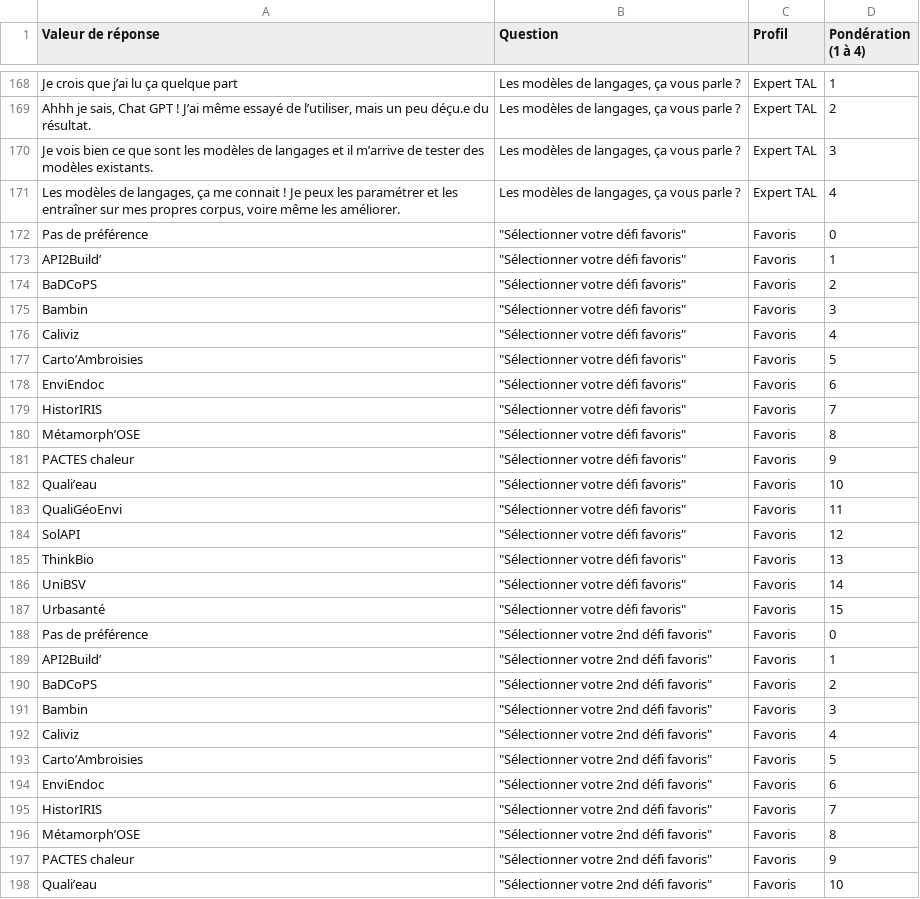
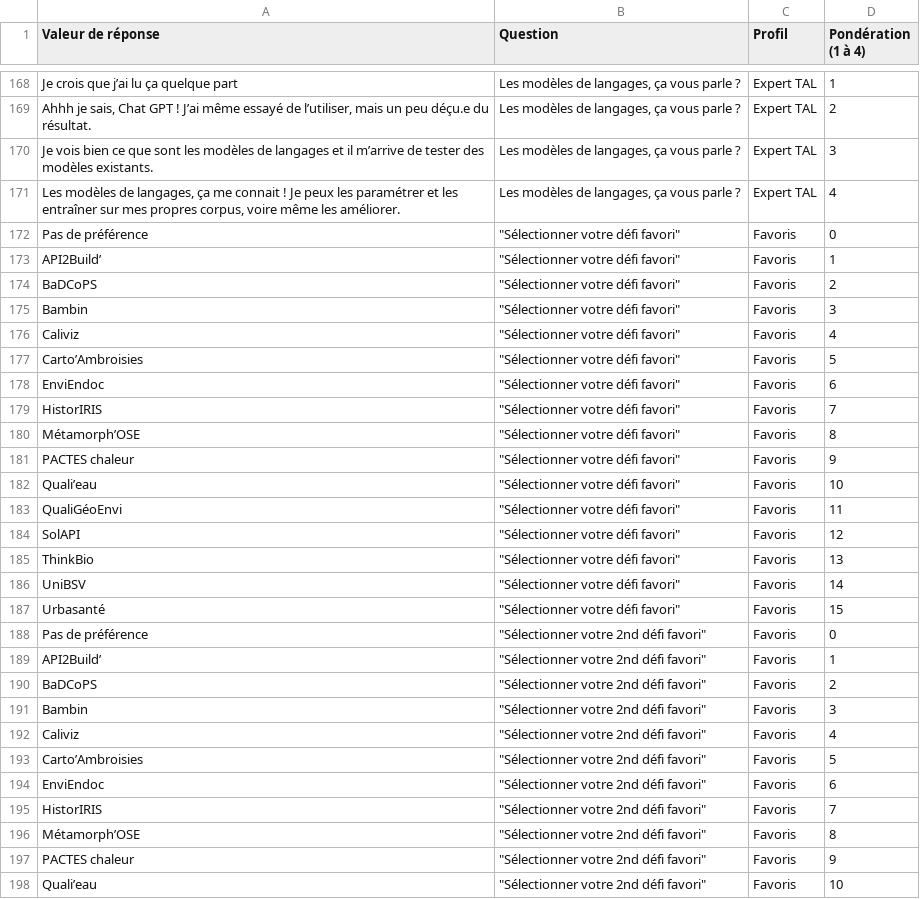
Before and after one commit to AnthonyGigerich/fast-dataposition, a CSV file: data/qr_databat.csv, drawn as a sheet; only a part is shown, gaps mark what is left out; the diff covers the shown part only.

Commit message:
update typo & check

```diff
--- a/data/qr_databat.csv
+++ b/data/qr_databat.csv
@@ -171,28 +171,28 @@ Je vois bien ce que sont les modèles de langages et il m’arrive de tester des
 "Les modèles de langages, ça me connait ! Je peux les paramétrer et les entraîner sur mes propres corpus, voire même les améliorer.","Les modèles de langages, ça vous parle ?",Expert TAL,4
-Pas de préférence,"""Sélectionner votre défi favoris""",Favoris,0
-API2Build’,"""Sélectionner votre défi favoris""",Favoris,1
-BaDCoPS,"""Sélectionner votre défi favoris""",Favoris,2
-Bambin,"""Sélectionner votre défi favoris""",Favoris,3
-Caliviz,"""Sélectionner votre défi favoris""",Favoris,4
-Carto’Ambroisies,"""Sélectionner votre défi favoris""",Favoris,5
-EnviEndoc,"""Sélectionner votre défi favoris""",Favoris,6
-HistorIRIS,"""Sélectionner votre défi favoris""",Favoris,7
-Métamorph’OSE,"""Sélectionner votre défi favoris""",Favoris,8
-PACTES chaleur,"""Sélectionner votre défi favoris""",Favoris,9
-Quali’eau,"""Sélectionner votre défi favoris""",Favoris,10
-QualiGéoEnvi,"""Sélectionner votre défi favoris""",Favoris,11
-SolAPI,"""Sélectionner votre défi favoris""",Favoris,12
-ThinkBio,"""Sélectionner votre défi favoris""",Favoris,13
-UniBSV,"""Sélectionner votre défi favoris""",Favoris,14
-Urbasanté,"""Sélectionner votre défi favoris""",Favoris,15
-Pas de préférence,"""Sélectionner votre 2nd défi favoris""",Favoris,0
-API2Build’,"""Sélectionner votre 2nd défi favoris""",Favoris,1
-BaDCoPS,"""Sélectionner votre 2nd défi favoris""",Favoris,2
-Bambin,"""Sélectionner votre 2nd défi favoris""",Favoris,3
-Caliviz,"""Sélectionner votre 2nd défi favoris""",Favoris,4
-Carto’Ambroisies,"""Sélectionner votre 2nd défi favoris""",Favoris,5
-EnviEndoc,"""Sélectionner votre 2nd défi favoris""",Favoris,6
-HistorIRIS,"""Sélectionner votre 2nd défi favoris""",Favoris,7
-Métamorph’OSE,"""Sélectionner votre 2nd défi favoris""",Favoris,8
-PACTES chaleur,"""Sélectionner votre 2nd défi favoris""",Favoris,9
-Quali’eau,"""Sélectionner votre 2nd défi favoris""",Favoris,10
+Pas de préférence,"""Sélectionner votre défi favori""",Favoris,0
+API2Build’,"""Sélectionner votre défi favori""",Favoris,1
+BaDCoPS,"""Sélectionner votre défi favori""",Favoris,2
+Bambin,"""Sélectionner votre défi favori""",Favoris,3
+Caliviz,"""Sélectionner votre défi favori""",Favoris,4
+Carto’Ambroisies,"""Sélectionner votre défi favori""",Favoris,5
+EnviEndoc,"""Sélectionner votre défi favori""",Favoris,6
+HistorIRIS,"""Sélectionner votre défi favori""",Favoris,7
+Métamorph’OSE,"""Sélectionner votre défi favori""",Favoris,8
+PACTES chaleur,"""Sélectionner votre défi favori""",Favoris,9
+Quali’eau,"""Sélectionner votre défi favori""",Favoris,10
+QualiGéoEnvi,"""Sélectionner votre défi favori""",Favoris,11
+SolAPI,"""Sélectionner votre défi favori""",Favoris,12
+ThinkBio,"""Sélectionner votre défi favori""",Favoris,13
+UniBSV,"""Sélectionner votre défi favori""",Favoris,14
+Urbasanté,"""Sélectionner votre défi favori""",Favoris,15
+Pas de préférence,"""Sélectionner votre 2nd défi favori""",Favoris,0
+API2Build’,"""Sélectionner votre 2nd défi favori""",Favoris,1
+BaDCoPS,"""Sélectionner votre 2nd défi favori""",Favoris,2
+Bambin,"""Sélectionner votre 2nd défi favori""",Favoris,3
+Caliviz,"""Sélectionner votre 2nd défi favori""",Favoris,4
+Carto’Ambroisies,"""Sélectionner votre 2nd défi favori""",Favoris,5
+EnviEndoc,"""Sélectionner votre 2nd défi favori""",Favoris,6
+HistorIRIS,"""Sélectionner votre 2nd défi favori""",Favoris,7
+Métamorph’OSE,"""Sélectionner votre 2nd défi favori""",Favoris,8
+PACTES chaleur,"""Sélectionner votre 2nd défi favori""",Favoris,9
+Quali’eau,"""Sélectionner votre 2nd défi favori""",Favoris,10
```
Also changed, not shown: 53 edited cells elsewhere in this file, 1 other file.
